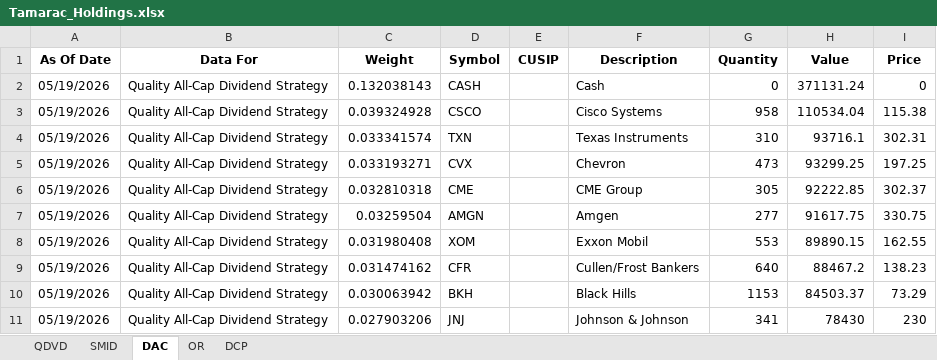
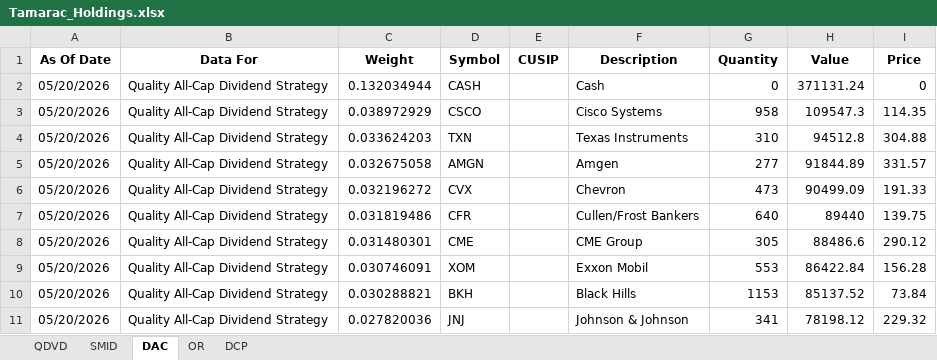
Before and after one commit to ryansadair/mcp-dashboard, an Excel workbook: data/Tamarac_Holdings.xlsx, sheet DAC, drawn as a sheet; only a part is shown; values as stored, in another font and other column widths than the file's, no borders; removed rows and columns are numbered as before the commit, all else as after; the diff covers the shown part only; the diff names each change by its address in the sheet, - before the commit and + after, or states it on an @@ line.

```diff
--- a/data/Tamarac_Holdings.xlsx (sheet DAC)
+++ b/data/Tamarac_Holdings.xlsx (sheet DAC)
-A2:A4 (As Of Date): 05/19/2026
+A2:A4 (As Of Date): 05/20/2026
-C2 (Weight): 0.132038143
+C2 (Weight): 0.132034944
-C3 (Weight): 0.039324928
+C3 (Weight): 0.038972929
-H3 (Value): 110534.04
+H3 (Value): 109547.3
-I3 (Price): 115.38
+I3 (Price): 114.35
-C4 (Weight): 0.033341574
+C4 (Weight): 0.033624203
-H4 (Value): 93716.1
+H4 (Value): 94512.8
-I4 (Price): 302.31
+I4 (Price): 304.88
+row 5: 05/20/2026 | Quality All-Cap Dividend Strategy | 0.032675058 | AMGN |  | Amgen | 277 | 91844.89 | 331.57
-A6 (As Of Date): 05/19/2026
+A6 (As Of Date): 05/20/2026
-C6 (Weight): 0.033193271
+C6 (Weight): 0.032196272
-H6 (Value): 93299.25
+H6 (Value): 90499.09
-I6 (Price): 197.25
+I6 (Price): 191.33
+row 7: 05/20/2026 | Quality All-Cap Dividend Strategy | 0.031819486 | CFR |  | Cullen/Frost Bankers | 640 | 89440 | 139.75
-A8 (As Of Date): 05/19/2026
+A8 (As Of Date): 05/20/2026
-C8 (Weight): 0.032810318
+C8 (Weight): 0.031480301
-H8 (Value): 92222.85
+H8 (Value): 88486.6
-I8 (Price): 302.37
+I8 (Price): 290.12
-row 7: 05/19/2026 | Quality All-Cap Dividend Strategy | 0.03259504 | AMGN |  | Amgen | 277 | 91617.75 | 330.75
-A9 (As Of Date): 05/19/2026
+A9 (As Of Date): 05/20/2026
-C9 (Weight): 0.031980408
+C9 (Weight): 0.030746091
-H9 (Value): 89890.15
+H9 (Value): 86422.84
-I9 (Price): 162.55
+I9 (Price): 156.28
-row 9: 05/19/2026 | Quality All-Cap Dividend Strategy | 0.031474162 | CFR |  | Cullen/Frost Bankers | 640 | 88467.2 | 138.23
-A10:A11 (As Of Date): 05/19/2026
+A10:A11 (As Of Date): 05/20/2026
-C10 (Weight): 0.030063942
+C10 (Weight): 0.030288821
-H10 (Value): 84503.37
+H10 (Value): 85137.52
-I10 (Price): 73.29
+I10 (Price): 73.84
-C11 (Weight): 0.027903206
+C11 (Weight): 0.027820036
-H11 (Value): 78430
+H11 (Value): 78198.12
-I11 (Price): 230
+I11 (Price): 229.32
```
Also changed, not shown: 9 added rows, 9 removed rows and 108 edited cells elsewhere in this sheet, sheet DCP, sheet QDVD, sheet OR, sheet SMID.
